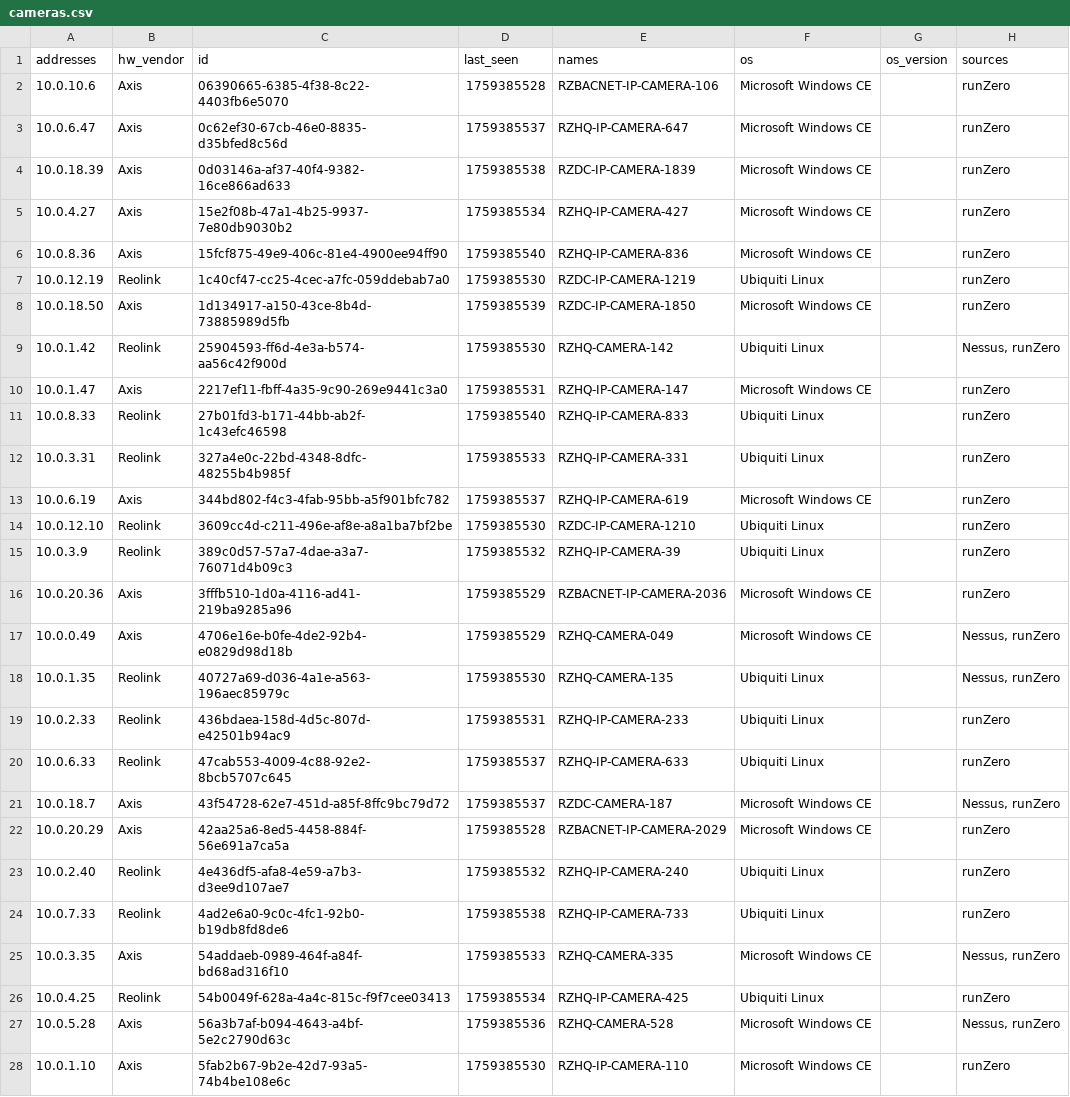
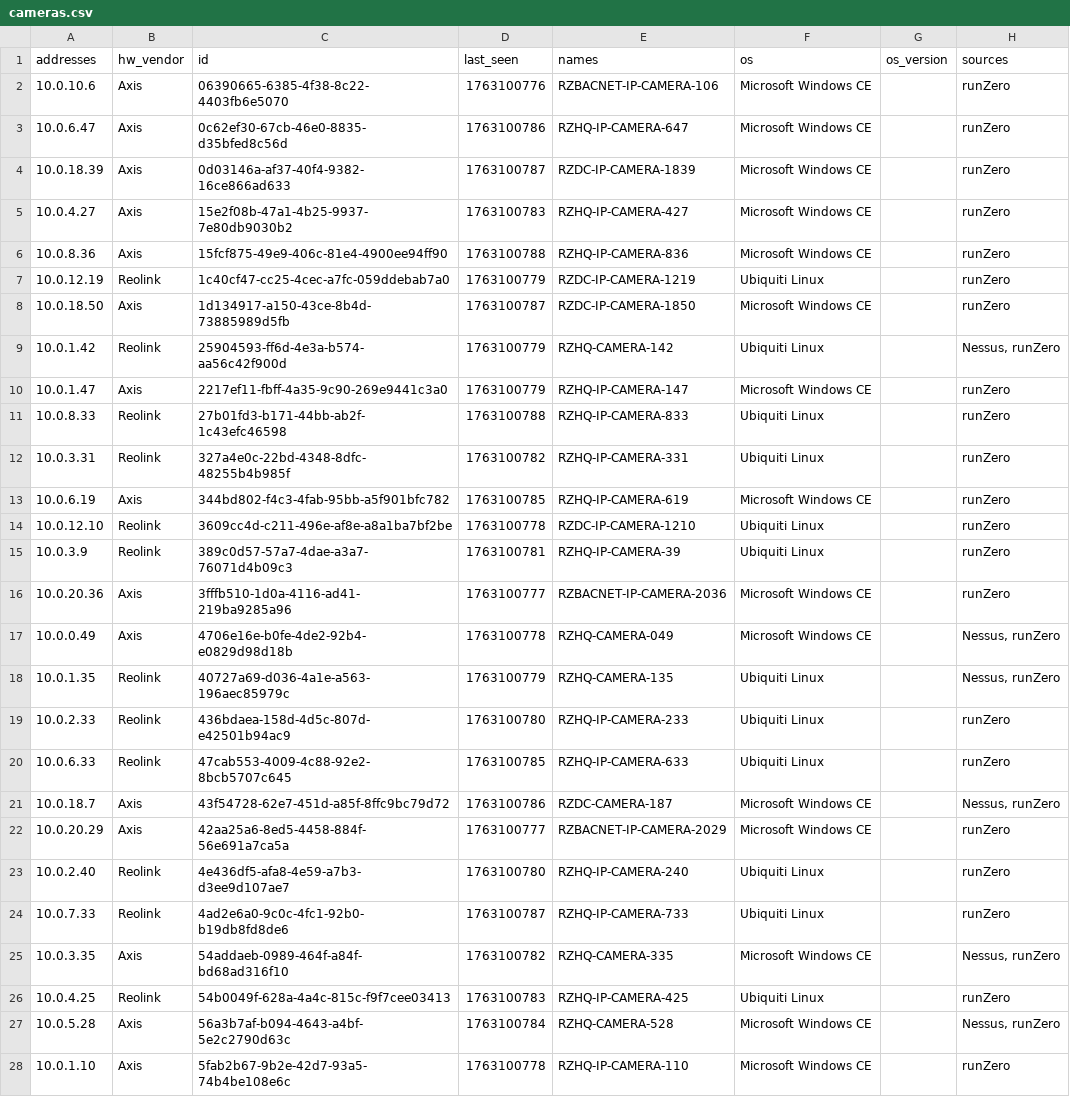
Before and after one commit to tdiderich/runZero-scripts, a CSV file: asset-overview-report/rz_corporation/cameras.csv, drawn as a sheet; only a part is shown; the diff covers the shown part only; the diff names each change by its address in the sheet, - before the commit and + after, or states it on an @@ line.

```diff
--- a/asset-overview-report/rz_corporation/cameras.csv
+++ b/asset-overview-report/rz_corporation/cameras.csv
-D2 (last_seen): 1759385528
+D2 (last_seen): 1763100776
-D3 (last_seen): 1759385537
+D3 (last_seen): 1763100786
-D4 (last_seen): 1759385538
+D4 (last_seen): 1763100787
-D5 (last_seen): 1759385534
+D5 (last_seen): 1763100783
-D6 (last_seen): 1759385540
+D6 (last_seen): 1763100788
-D7 (last_seen): 1759385530
+D7 (last_seen): 1763100779
-D8 (last_seen): 1759385539
+D8 (last_seen): 1763100787
-D9 (last_seen): 1759385530
+D9 (last_seen): 1763100779
-D10 (last_seen): 1759385531
+D10 (last_seen): 1763100779
-D11 (last_seen): 1759385540
+D11 (last_seen): 1763100788
-D12 (last_seen): 1759385533
+D12 (last_seen): 1763100782
-D13 (last_seen): 1759385537
+D13 (last_seen): 1763100785
-D14 (last_seen): 1759385530
+D14 (last_seen): 1763100778
-D15 (last_seen): 1759385532
+D15 (last_seen): 1763100781
-D16 (last_seen): 1759385529
+D16 (last_seen): 1763100777
-D17 (last_seen): 1759385529
+D17 (last_seen): 1763100778
-D18 (last_seen): 1759385530
+D18 (last_seen): 1763100779
-D19 (last_seen): 1759385531
+D19 (last_seen): 1763100780
-D20 (last_seen): 1759385537
+D20 (last_seen): 1763100785
-D21 (last_seen): 1759385537
+D21 (last_seen): 1763100786
-D22 (last_seen): 1759385528
+D22 (last_seen): 1763100777
-D23 (last_seen): 1759385532
+D23 (last_seen): 1763100780
-D24 (last_seen): 1759385538
+D24 (last_seen): 1763100787
-D25 (last_seen): 1759385533
+D25 (last_seen): 1763100782
-D26 (last_seen): 1759385534
+D26 (last_seen): 1763100783
-D27 (last_seen): 1759385536
+D27 (last_seen): 1763100784
-D28 (last_seen): 1759385530
+D28 (last_seen): 1763100778
```
Also changed, not shown: 50 edited cells elsewhere in this file, asset-overview-report/rz_corporation/counts_summary.csv, asset-overview-report/rz_corporation/end_of_life_os.csv, 8 other files.
